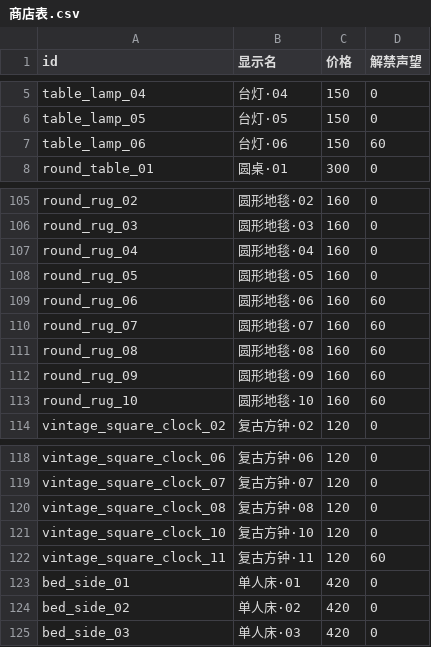
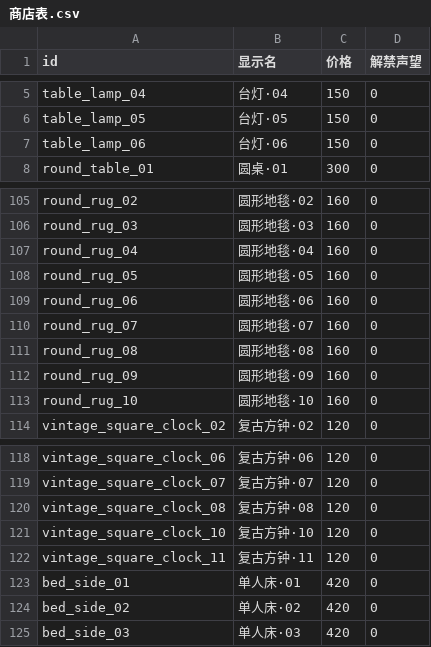
Before and after one commit to CsOHQAQ/2026MasterHouse, a CSV file: Assets/Configs/商店表.csv, drawn as a sheet; only a part is shown, gaps mark what is left out; the diff covers the shown part only.

```diff
--- a/Assets/Configs/商店表.csv
+++ b/Assets/Configs/商店表.csv
@@ -6,3 +6,3 @@ table_lamp_04,台灯·04,150,0
 table_lamp_05,台灯·05,150,0
-table_lamp_06,台灯·06,150,60
+table_lamp_06,台灯·06,150,0
 round_table_01,圆桌·01,300,0
@@ -108,7 +108,7 @@ round_rug_04,圆形地毯·04,160,0
 round_rug_05,圆形地毯·05,160,0
-round_rug_06,圆形地毯·06,160,60
-round_rug_07,圆形地毯·07,160,60
-round_rug_08,圆形地毯·08,160,60
-round_rug_09,圆形地毯·09,160,60
-round_rug_10,圆形地毯·10,160,60
+round_rug_06,圆形地毯·06,160,0
+round_rug_07,圆形地毯·07,160,0
+round_rug_08,圆形地毯·08,160,0
+round_rug_09,圆形地毯·09,160,0
+round_rug_10,圆形地毯·10,160,0
 vintage_square_clock_02,复古方钟·02,120,0
@@ -121,3 +121,3 @@ vintage_square_clock_08,复古方钟·08,120,0
 vintage_square_clock_10,复古方钟·10,120,0
-vintage_square_clock_11,复古方钟·11,120,60
+vintage_square_clock_11,复古方钟·11,120,0
 bed_side_01,单人床·01,420,0
```
Also changed, not shown: 43 edited cells elsewhere in this file, 1 other file.
